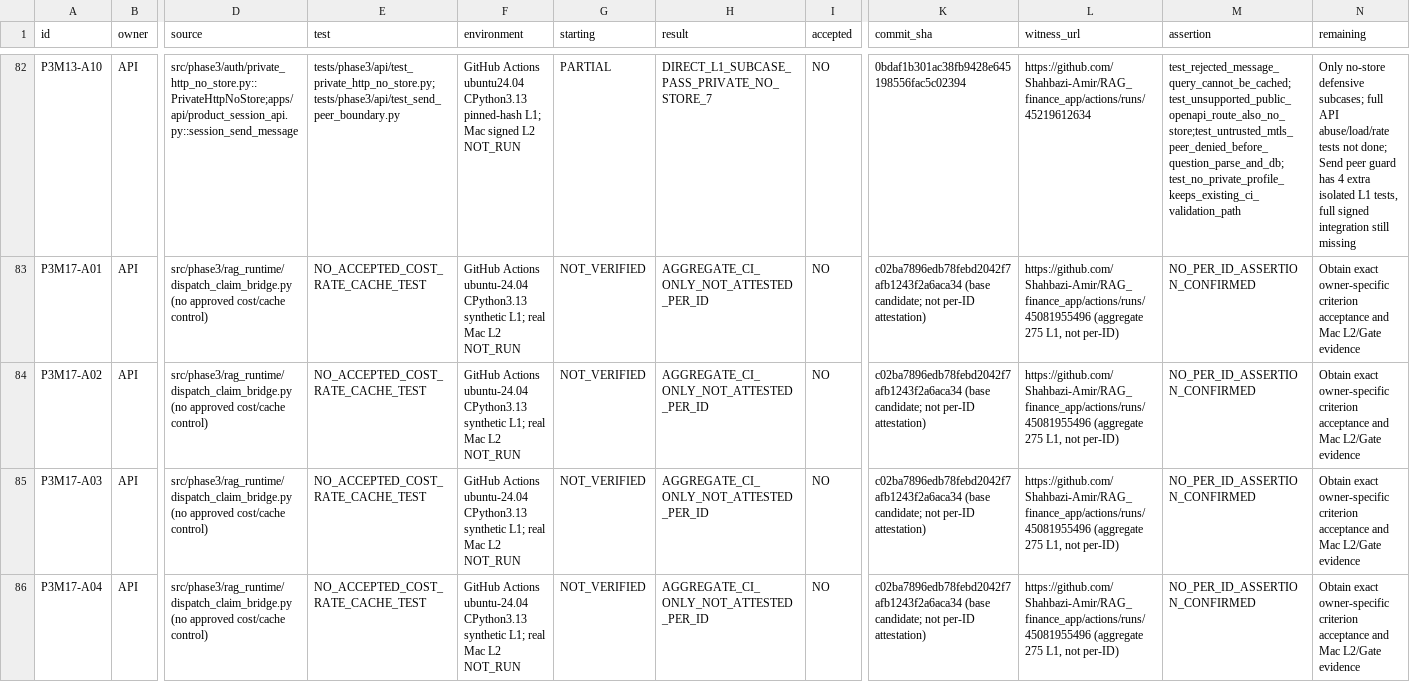
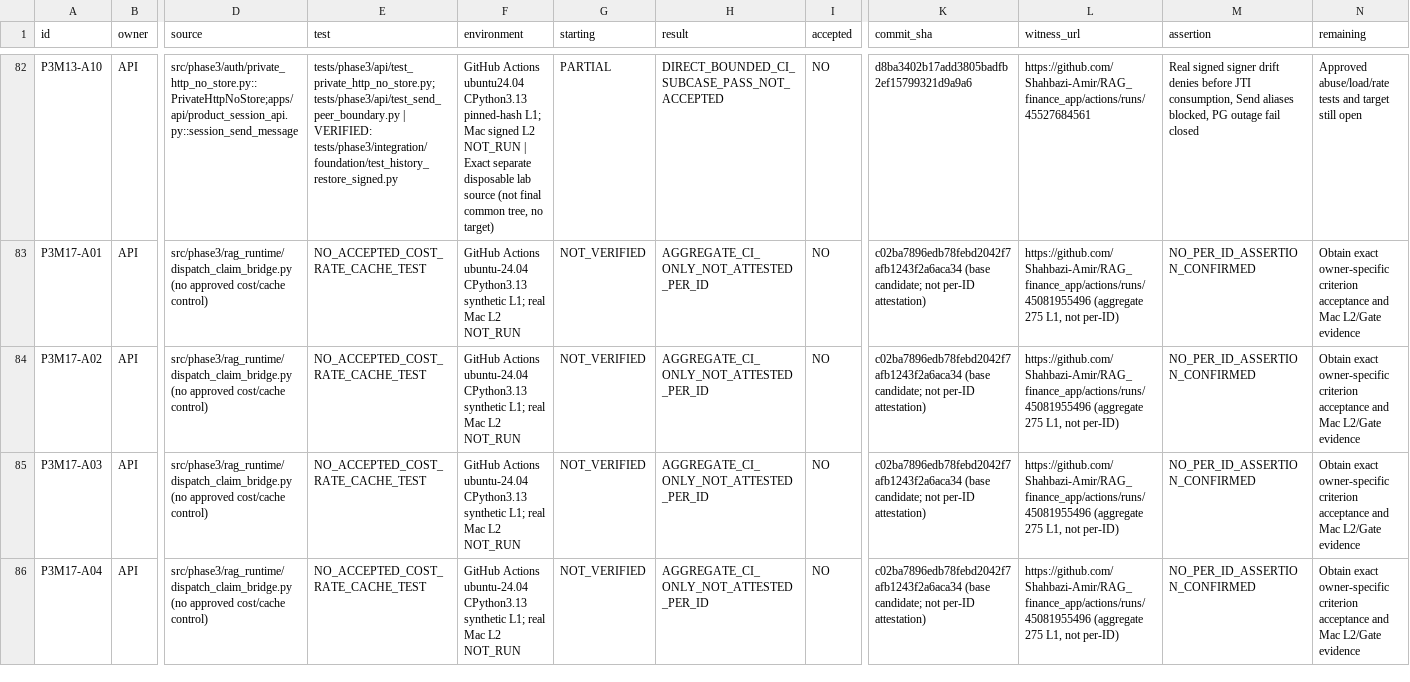
Before and after one commit to Shahbazi-Amir/RAG_finance_app, a CSV file: coordination/handoffs/API_F3_91_ROW_L1_SOURCE_MATRIX_20261123.csv, drawn as a sheet; only a part is shown, gaps mark what is left out; the diff covers the shown part only; the diff names each change by its address in the sheet, - before the commit and + after, or states it on an @@ line.

Commit message:
docs(api): reconcile 21 existing rows to exact bounded API and DB CI witnesses

```diff
--- a/coordination/handoffs/API_F3_91_ROW_L1_SOURCE_MATRIX_20261123.csv
+++ b/coordination/handoffs/API_F3_91_ROW_L1_SOURCE_MATRIX_20261123.csv
-E82 (test): tests/phase3/api/test_private_http_no_store.py;tests/phase3/api/test_send_peer_boundary.py
+E82 (test): tests/phase3/api/test_private_http_no_store.py;tests/phase3/api/test_send_peer_boundary.py | VERIFIED: tests/phase3/integration/foundation/test_history_restore_signed.py
-F82 (environment): …L2 NOT_RUN
+F82 (environment): …L2 NOT_RUN | Exact separate disposable lab source (not final common tree, no target)
-H82 (result): DIRECT_L1_SUBCASE_PASS_PRIVATE_NO_STORE_7
+H82 (result): DIRECT_BOUNDED_CI_SUBCASE_PASS_NOT_ACCEPTED
-K82 (commit_sha): 0bdaf1b301ac38fb9428e645198556fac5c02394
+K82 (commit_sha): d8ba3402b17add3805badfb2ef15799321d9a9a6
-L82 (witness_url): https://github.com/Shahbazi-Amir/RAG_finance_app/actions/runs/45219612634
+L82 (witness_url): https://github.com/Shahbazi-Amir/RAG_finance_app/actions/runs/45527684561
-M82 (assertion): test_rejected_message_query_cannot_be_cached;test_unsupported_public_openapi_route_also_no_store;test_untrusted_mtls_peer_denied_before_question_parse_and_db;test_no_private_profile_keeps_existing_ci_validation_path
+M82 (assertion): Real signed signer drift denies before JTI consumption, Send aliases blocked, PG outage fail closed
-N82 (remaining): Only no-store defensive subcases; full API abuse/load/rate tests not done; Send peer guard has 4 extra isolated L1 tests, full signed integration still missing
+N82 (remaining): Approved abuse/load/rate tests and target still open
```
Also changed, not shown: 140 edited cells elsewhere in this file.
